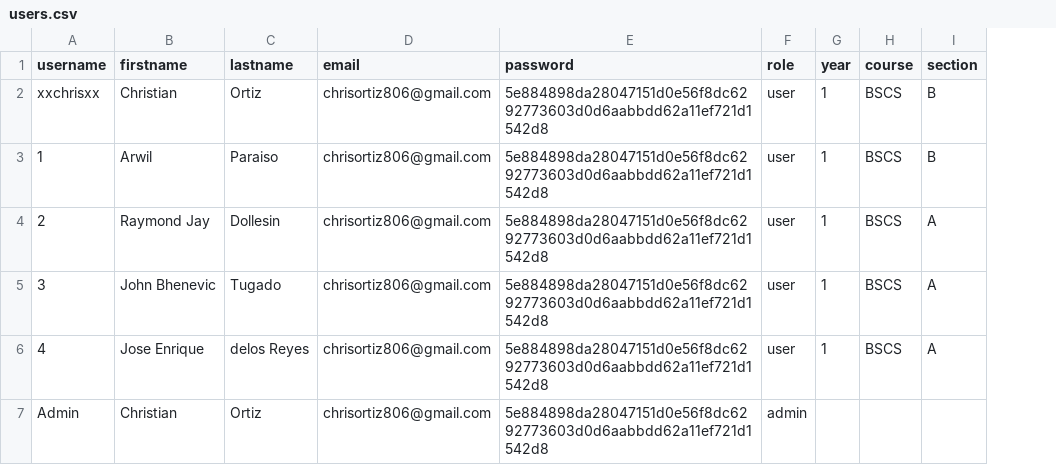
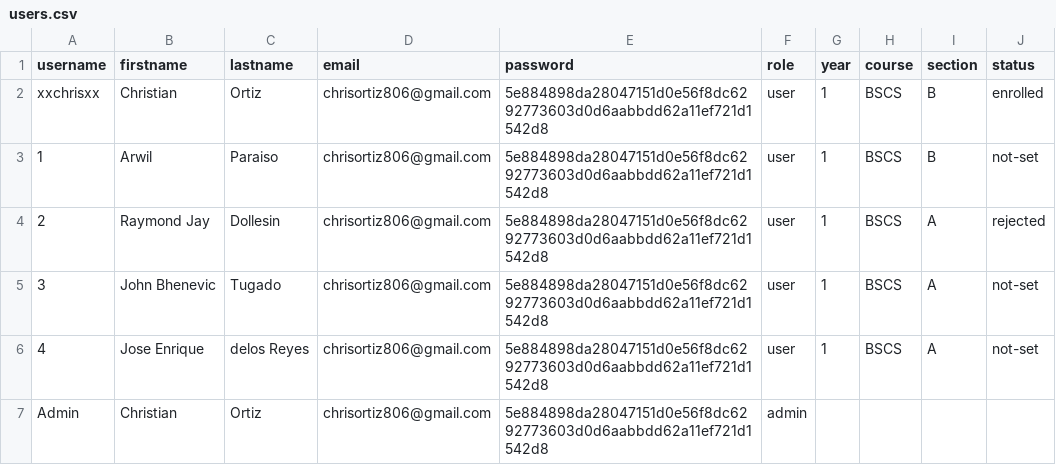
Before and after one commit to progchris00/SmartEnroll-OOP, a CSV file: data/users.csv, drawn as a sheet; the diff names each change by its address in the sheet, - before the commit and + after, or states it on an @@ line.

Commit message:
Added another column on user data

```diff
--- a/data/users.csv
+++ b/data/users.csv
+column J (status), rows 2-6: enrolled | not-set | rejected | not-set | not-set
```
